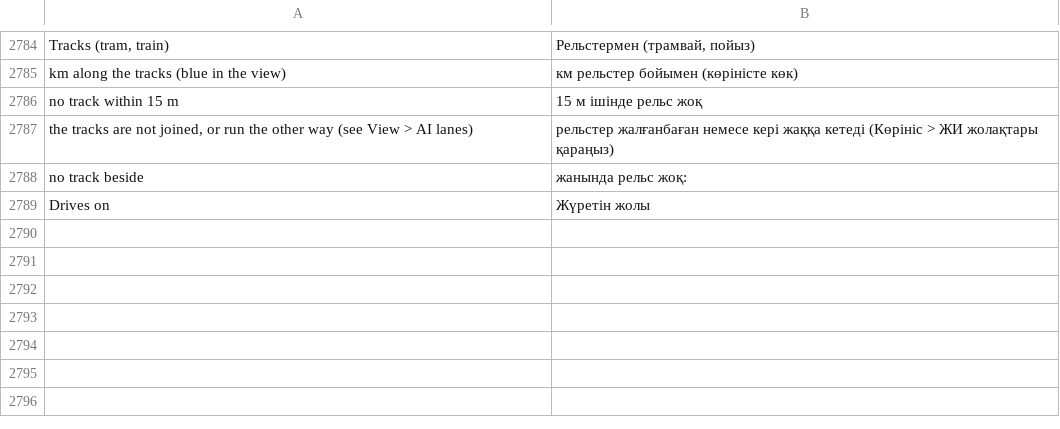
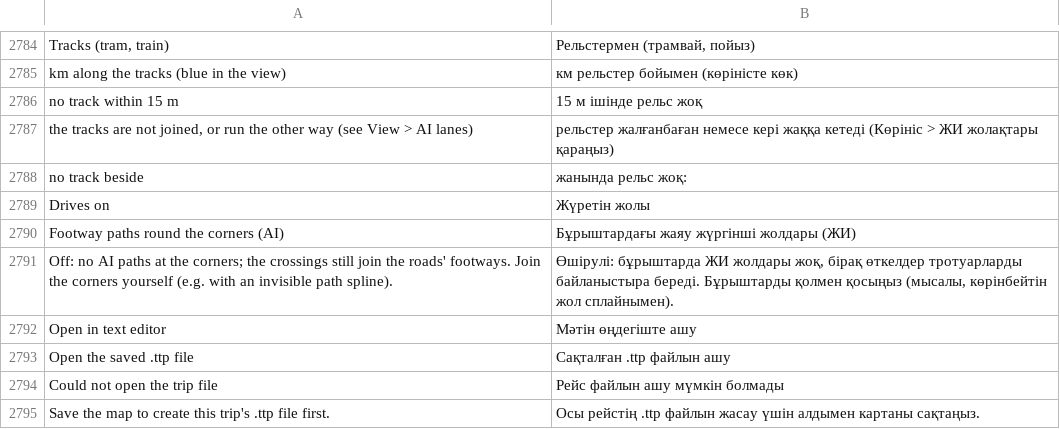
Before and after one commit to yumin278/openMapper, a TSV file: locales/kk.tsv, drawn as a sheet; only a part is shown, gaps mark what is left out.

```diff
--- a/locales/kk.tsv
+++ b/locales/kk.tsv
@@ -2789 +2789,7 @@ no track beside	жанында рельс жоқ:
 Drives on	Жүретін жолы
+Footway paths round the corners (AI)	Бұрыштардағы жаяу жүргінші жолдары (ЖИ)
+Off: no AI paths at the corners; the crossings still join the roads' footways. Join the corners yourself (e.g. with an invisible path spline).	Өшірулі: бұрыштарда ЖИ жолдары жоқ, бірақ өткелдер тротуарларды байланыстыра береді. Бұрыштарды қолмен қосыңыз (мысалы, көрінбейтін жол сплайнымен).
+Open in text editor	Мәтін өңдегіште ашу
+Open the saved .ttp file	Сақталған .ttp файлын ашу
+Could not open the trip file	Рейс файлын ашу мүмкін болмады
+Save the map to create this trip's .ttp file first.	Осы рейстің .ttp файлын жасау үшін алдымен картаны сақтаңыз.
```
Also changed, not shown: locales/be.tsv, locales/hi.tsv, 23 other files.
